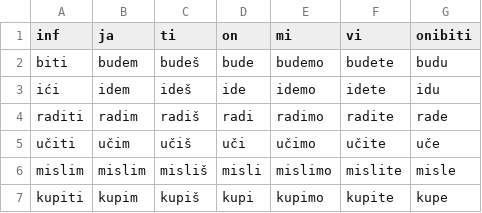
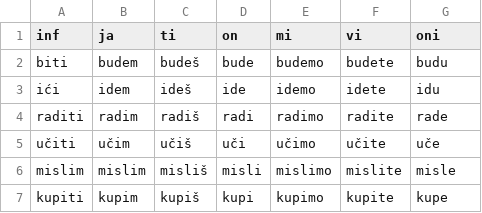
Before and after one commit to KonH/serbian-playground, a CSV file: src/assets/verbs.csv, drawn as a sheet; only a part is shown.

Commit message:
Add verb conjugation test

```diff
--- a/src/assets/verbs.csv
+++ b/src/assets/verbs.csv
@@ -1,2 +1,2 @@
-inf,ja,ti,on,mi,vi,onibiti
+inf,ja,ti,on,mi,vi,oni
 biti,budem,budeš,bude,budemo,budete,budu
```
Also changed, not shown: 4 other files.
